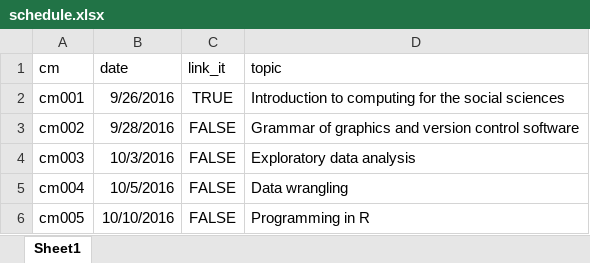
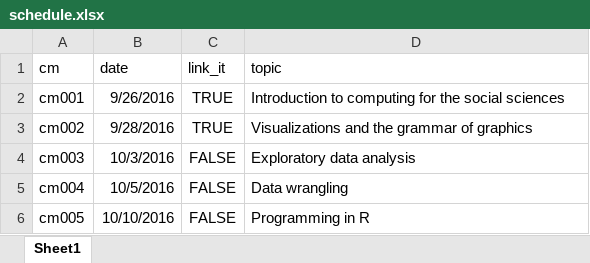
Before and after one commit to cis-ds/course-site, an Excel workbook: course_admin/schedule.xlsx, sheet Sheet1, drawn as a sheet; only a part is shown; values as stored, in another font and other column widths than the file's, no borders; the diff names each change by its address in the sheet, - before the commit and + after, or states it on an @@ line.

```diff
--- a/course_admin/schedule.xlsx (sheet Sheet1)
+++ b/course_admin/schedule.xlsx (sheet Sheet1)
-C3 (link_it): FALSE
+C3 (link_it): TRUE
-D3 (topic): Grammar of graphics and version control software
+D3 (topic): Visualizations and the grammar of graphics
```
Also changed, not shown: 5 other files.
